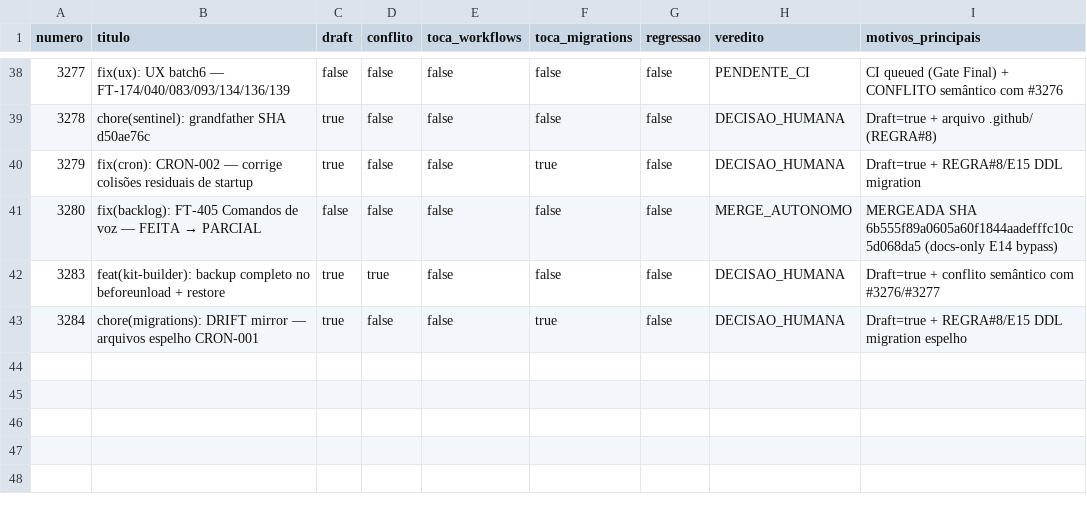
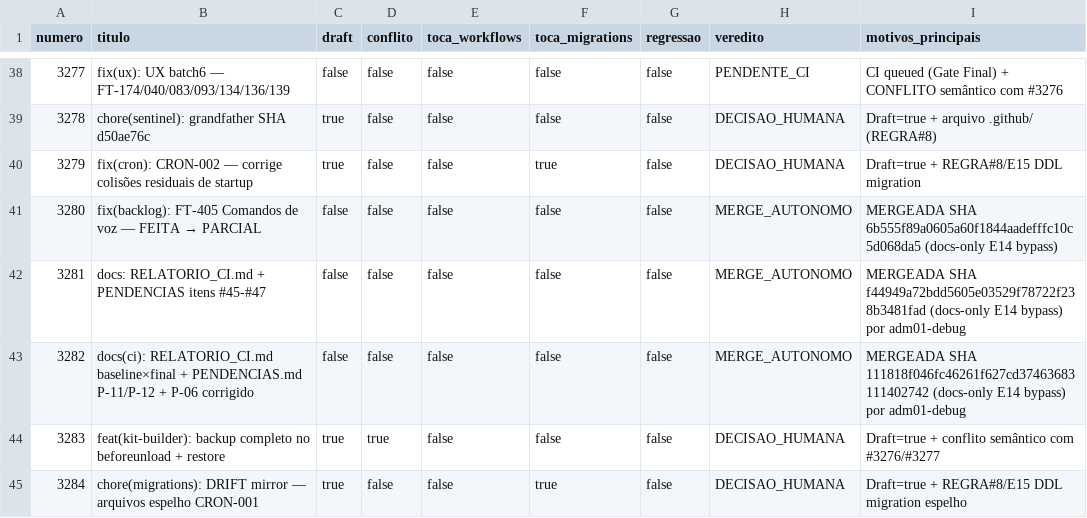
Before and after one commit to adm01-debug/Promo_Gifts_V4, a CSV file: analise-prs/prs.csv, drawn as a sheet; only a part is shown, gaps mark what is left out; the diff names each change by its address in the sheet, - before the commit and + after, or states it on an @@ line.

```diff
--- a/analise-prs/prs.csv
+++ b/analise-prs/prs.csv
+row 42: 3281 | docs: RELATORIO_CI.md + PENDENCIAS itens #45-#47 | false | false | false | false | false | MERGE_AUTONOMO | MERGEADA SHA f44949a72bdd5605e03529f78722f238b3481fad (docs-only E14 bypass) por adm01-debug
+row 43: 3282 | docs(ci): RELATORIO_CI.md baseline×final + PENDENCIAS.md P-11/P-12 + P-06 corrigido | false | false | false | false | false | MERGE_AUTONOMO | MERGEADA SHA 111818f046fc46261f627cd37463683111402742 (docs-only E14 bypass) por adm01-debug
```
Also changed, not shown: 4 other files.
